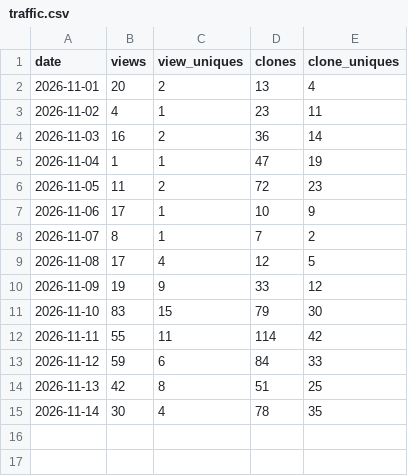
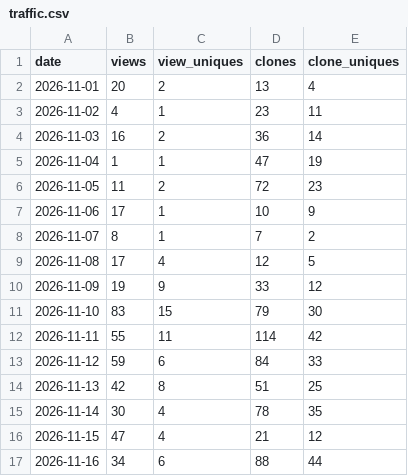
Before and after one commit to Affid/modular-av, a CSV file: traffic.csv, drawn as a sheet; the diff names each change by its address in the sheet, - before the commit and + after, or states it on an @@ line.

```diff
--- a/traffic.csv
+++ b/traffic.csv
+row 16: 2026-11-15 | 47 | 4 | 21 | 12
+row 17: 2026-11-16 | 34 | 6 | 88 | 44
```
Also changed, not shown: 42 other files.
